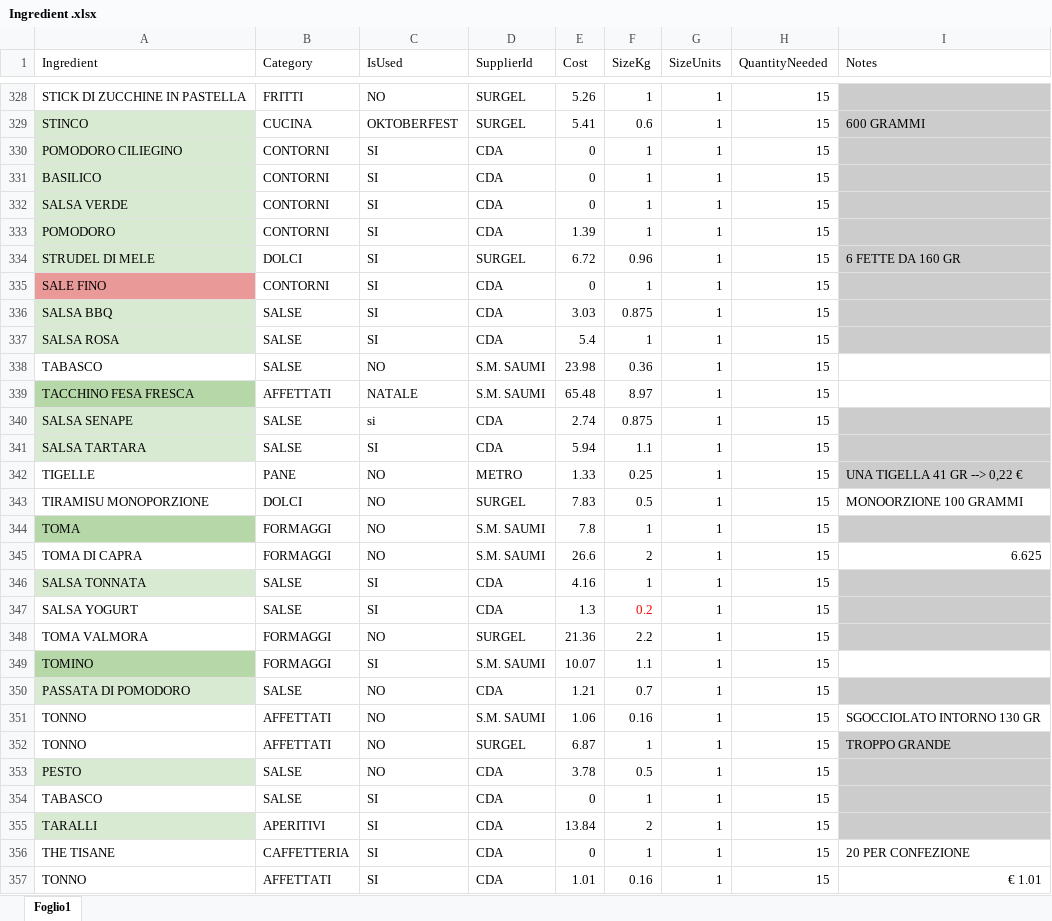
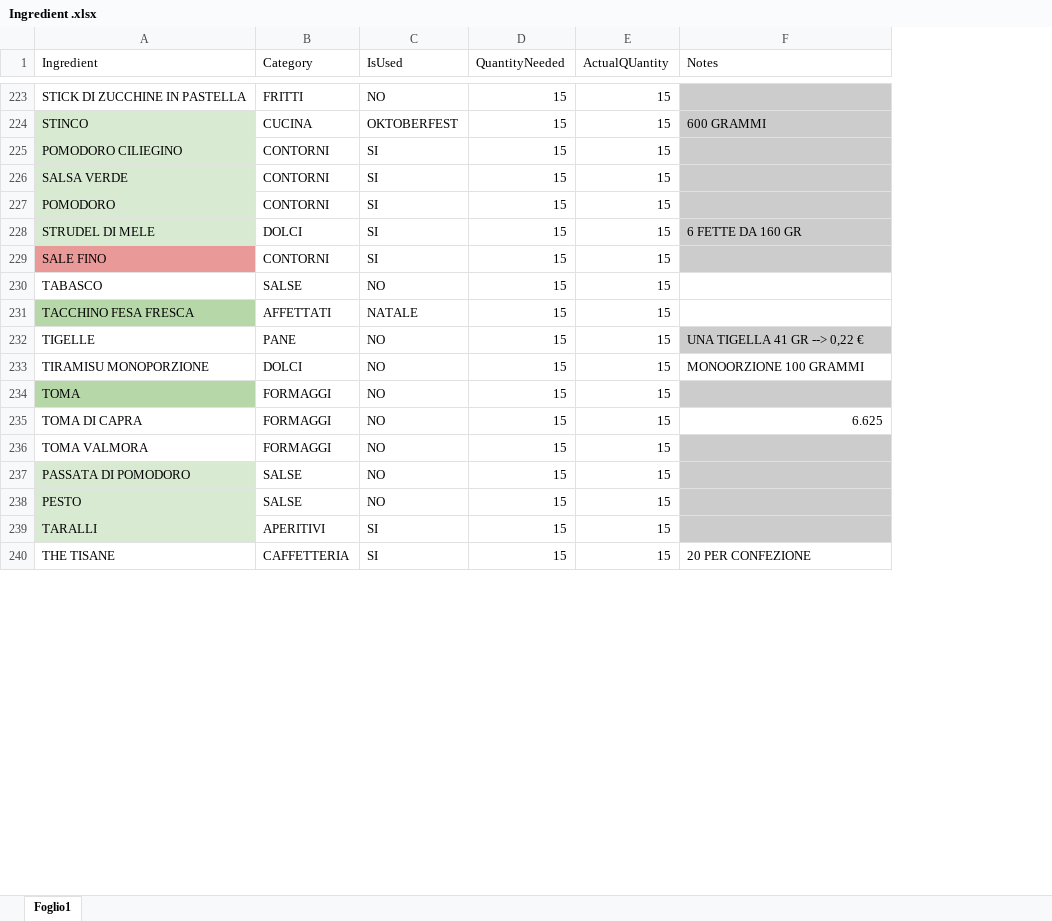
Before and after one commit to ClodMart/StorageManager, an Excel workbook: File Import/Ingredient .xlsx, sheet Foglio1, drawn as a sheet; only a part is shown, gaps mark what is left out; values as stored, in another font and other column widths than the file's, no borders; removed rows and columns are numbered as before the commit, all else as after; the diff covers the shown part only; the diff names each change by its address in the sheet, - before the commit and + after, or states it on an @@ line.

```diff
--- a/File Import/Ingredient .xlsx (sheet Foglio1)
+++ b/File Import/Ingredient .xlsx (sheet Foglio1)
-column D (SupplierId), rows 328-330: SURGEL | SURGEL | CDA; rows 332-335: CDA | CDA | SURGEL | CDA; rows 338-339: S.M. SAUMI | S.M. SAUMI; rows 342-345: METRO | SURGEL | S.M. SAUMI | S.M. SAUMI; row 348: SURGEL; row 350: CDA; row 353: CDA; rows 355-356: CDA | CDA
-column E (Cost), rows 328-330: 5.26 | 5.41 | 0; rows 332-335: 0 | 1.39 | 6.72 | 0; rows 338-339: 23.98 | 65.48; rows 342-345: 1.33 | 7.83 | 7.8 | 26.6; row 348: 21.36; row 350: 1.21; row 353: 3.78; rows 355-356: 13.84 | 0
-column F (SizeKg), rows 328-330: 1 | 0.6 | 1; rows 332-335: 1 | 1 | 0.96 | 1; rows 338-339: 0.36 | 8.97; rows 342-345: 0.25 | 0.5 | 1 | 2; row 348: 2.2; row 350: 0.7; row 353: 0.5; rows 355-356: 2 | 1
-column G (SizeUnits), rows 328-330: all 1; rows 332-335: all 1; rows 338-339: 1 | 1; rows 342-345: all 1; row 348: 1; row 350: 1; row 353: 1; rows 355-356: 1 | 1
+column E (ActualQUantity), rows 223-240: all 15
-row 331: BASILICO | CONTORNI | SI | CDA | 0 | 1 | 1 | 15
-row 336: SALSA BBQ | SALSE | SI | CDA | 3.03 | 0.875 | 1 | 15
-row 337: SALSA ROSA | SALSE | SI | CDA | 5.4 | 1 | 1 | 15
-row 340: SALSA SENAPE | SALSE | si | CDA | 2.74 | 0.875 | 1 | 15
-row 341: SALSA TARTARA | SALSE | SI | CDA | 5.94 | 1.1 | 1 | 15
-row 346: SALSA TONNATA | SALSE | SI | CDA | 4.16 | 1 | 1 | 15
-row 347: SALSA YOGURT | SALSE | SI | CDA | 1.3 | 0.2 | 1 | 15
-row 349: TOMINO | FORMAGGI | SI | S.M. SAUMI | 10.07 | 1.1 | 1 | 15
-row 351: TONNO | AFFETTATI | NO | S.M. SAUMI | 1.06 | 0.16 | 1 | 15 | SGOCCIOLATO INTORNO 130 GR
-row 352: TONNO | AFFETTATI | NO | SURGEL | 6.87 | 1 | 1 | 15 | TROPPO GRANDE
-row 354: TABASCO | SALSE | SI | CDA | 0 | 1 | 1 | 15
-row 357: TONNO | AFFETTATI | SI | CDA | 1.01 | 0.16 | 1 | 15 | € 1.01
```
Also changed, not shown: 107 removed rows and cell formats elsewhere in this sheet, 48 other files.
